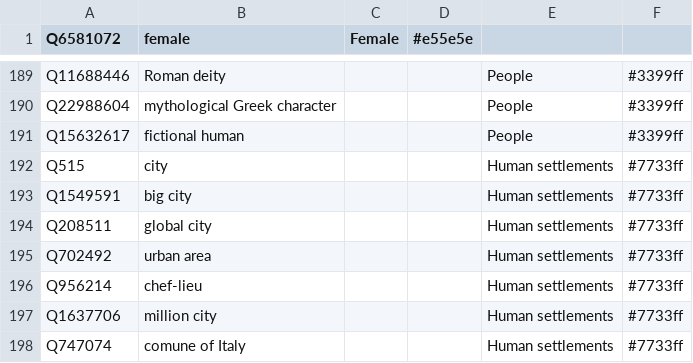
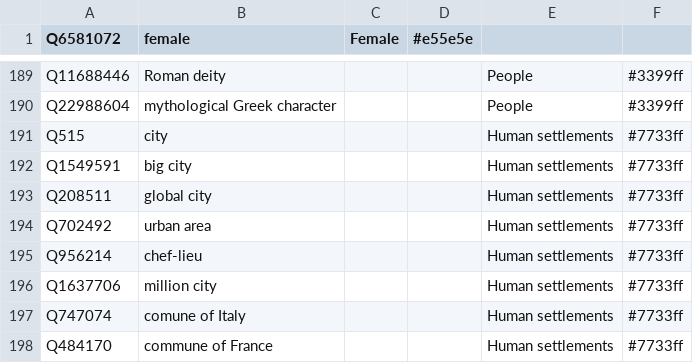
Before and after one commit to Danysan1/osm-wikidata-map-framework, a CSV file: web/wikidata_init.csv, drawn as a sheet; only a part is shown, gaps mark what is left out; the shorter side is filled out with more unchanged rows; the diff names each change by its address in the sheet, - before the commit and + after, or states it on an @@ line.

Commit message:
Remove wikidata_init duplicate
Fix ccced817f69549804594478a94698b8ee76eb937

```diff
--- a/web/wikidata_init.csv
+++ b/web/wikidata_init.csv
-row 191: Q15632617 | fictional human |  |  | People | #3399ff
```
Also changed, not shown: 1 other file.
